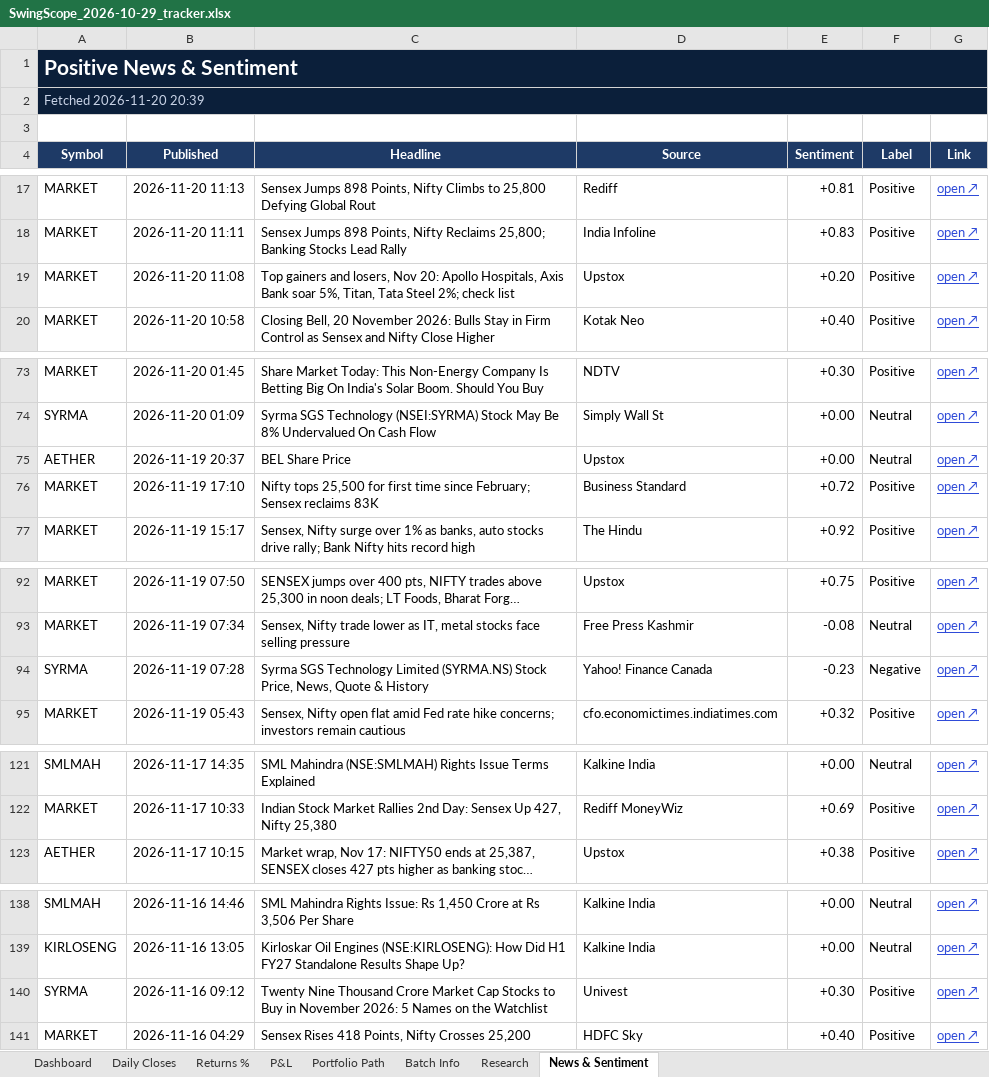
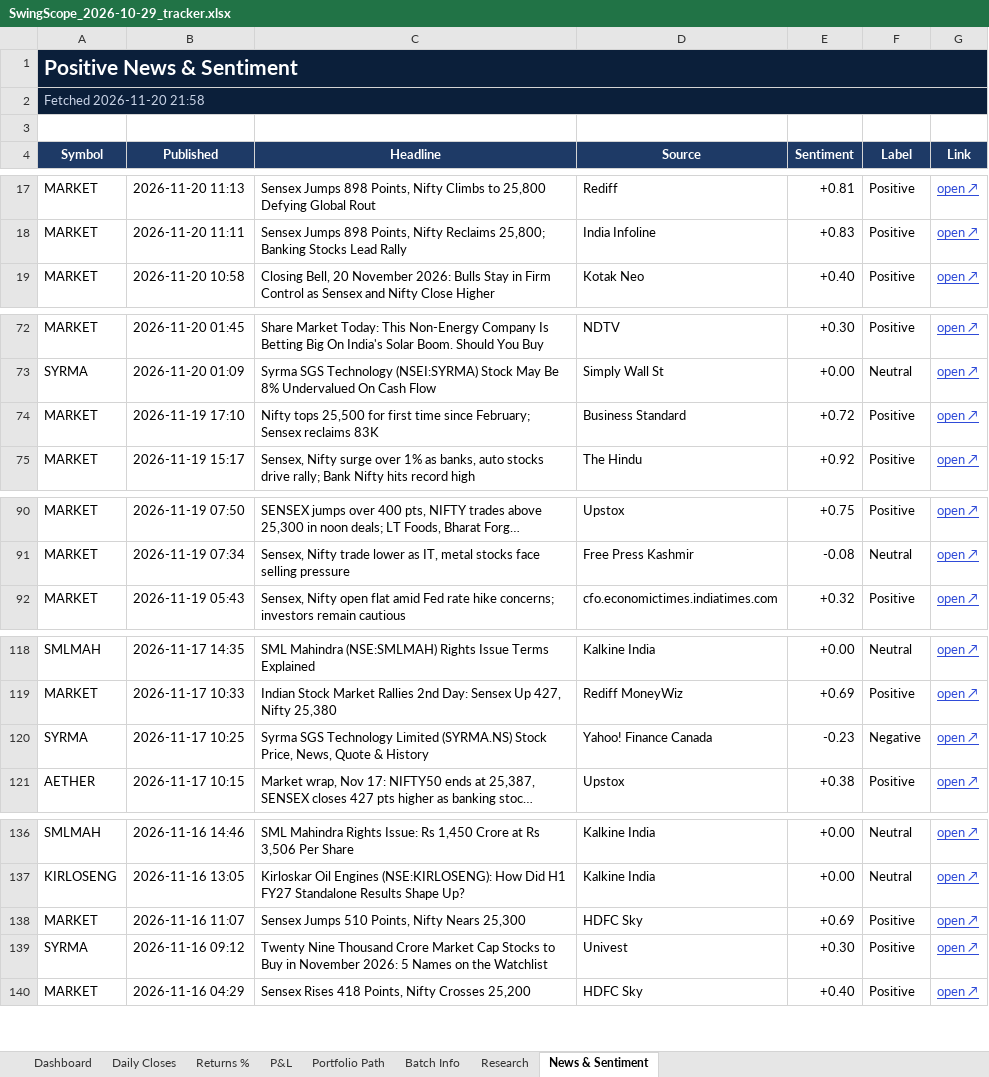
Before and after one commit to compukidsdgp-creator/Swing-Card, an Excel workbook: data/batches/2026-10-29/SwingScope_2026-10-29_tracker.xlsx, sheet News & Sentiment, drawn as a sheet; only a part is shown, gaps mark what is left out; long unchanged cells end in …; values as stored, in another font and other column widths than the file's, no borders; conditional formats not drawn; removed rows and columns are numbered as before the commit, all else as after; the diff covers the shown part only; the diff names each change by its address in the sheet, - before the commit and + after, or states it on an @@ line.

```diff
--- a/data/batches/2026-10-29/SwingScope_2026-10-29_tracker.xlsx (sheet News & Sentiment)
+++ b/data/batches/2026-10-29/SwingScope_2026-10-29_tracker.xlsx (sheet News & Sentiment)
-A2 (Symbol): Fetched 2026-11-20 20:39
+A2 (Symbol): Fetched 2026-11-20 21:58
-row 19: MARKET | 2026-11-20 11:08 | Top gainers and losers, Nov 20: Apollo Hospitals, Axis Bank soar 5%, Titan, Tata Steel 2%; check list | Upstox | +0.20 | Positive | open ↗
-row 75: AETHER | 2026-11-19 20:37 | BEL Share Price | Upstox | +0.00 | Neutral | open ↗
-row 94: SYRMA | 2026-11-19 07:28 | Syrma SGS Technology Limited (SYRMA.NS) Stock Price, News, Quote & History | Yahoo! Finance Canada | -0.23 | Negative | open ↗
+row 120: SYRMA | 2026-11-17 10:25 | Syrma SGS Technology Limited (SYRMA.NS) Stock Price, News, Quote & History | Yahoo! Finance Canada | -0.23 | Negative | open ↗
+row 138: MARKET | 2026-11-16 11:07 | Sensex Jumps 510 Points, Nifty Nears 25,300 | HDFC Sky | +0.69 | Positive | open ↗
```
Also changed, not shown: 2 edited cells elsewhere in this sheet, sheet Research, sheet Dashboard, sheet Daily Closes, 3 other files.
